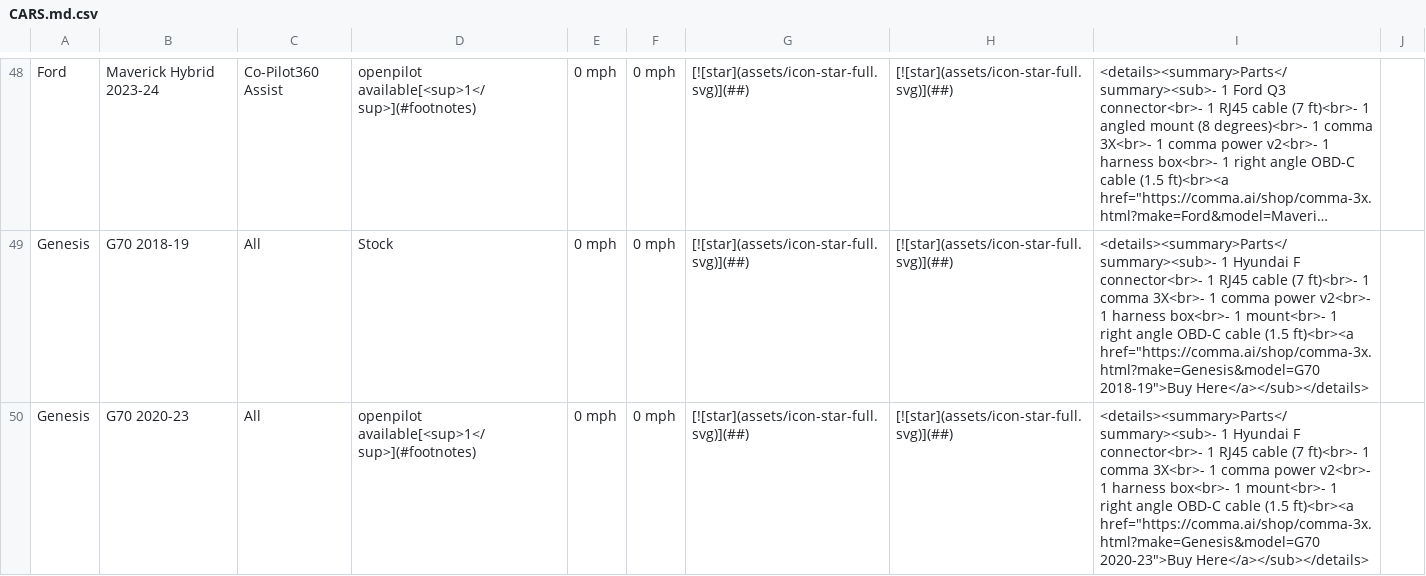
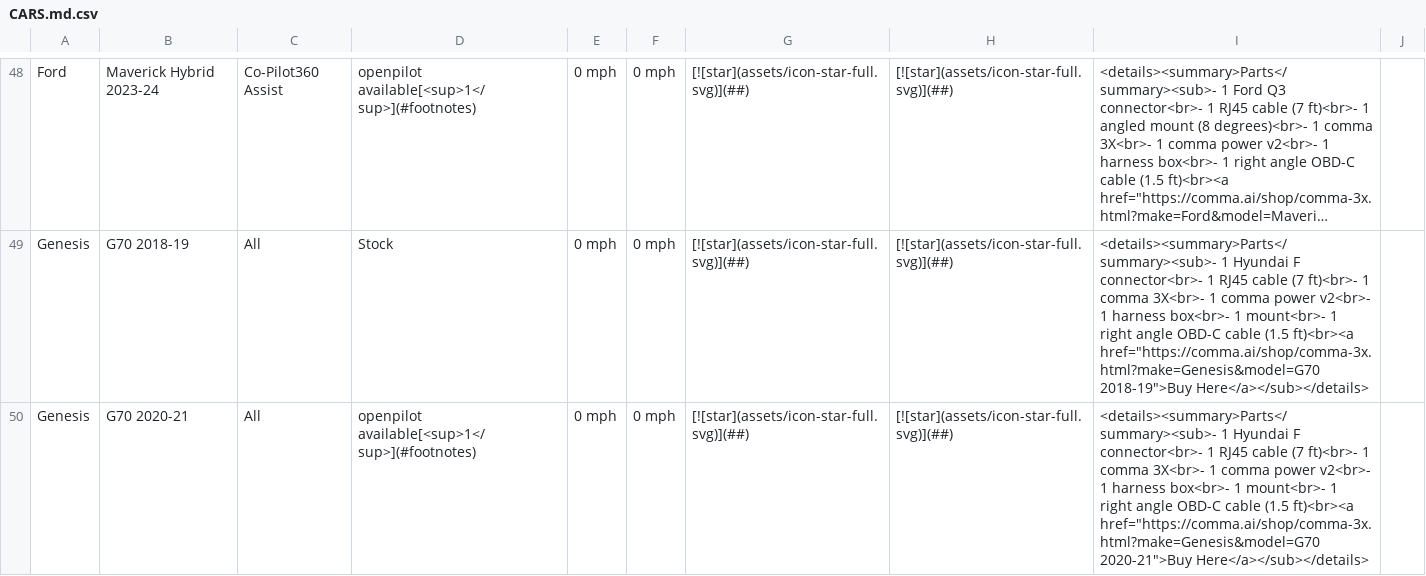
Before and after one commit to comma-hacks/best-cars-lowest-prices, a CSV file: CARS.md.csv, drawn as a sheet; only a part is shown, gaps mark what is left out; long unchanged cells end in …; the diff covers the shown part only; the diff names each change by its address in the sheet, - before the commit and + after, or states it on an @@ line.

```diff
--- a/CARS.md.csv
+++ b/CARS.md.csv
-B50: G70 2020-23
+B50: G70 2020-21
-I50: …ft)<br><a href="https://comma.ai/shop/comma-3x.html?make=Genesis&model=G70 2020-23">Buy Here</a></sub></details>
+I50: …ft)<br><a href="https://comma.ai/shop/comma-3x.html?make=Genesis&model=G70 2020-21">Buy Here</a></sub></details>
```
Also changed, not shown: 1 added row and 1 edited cell elsewhere in this file, 17 other files.
